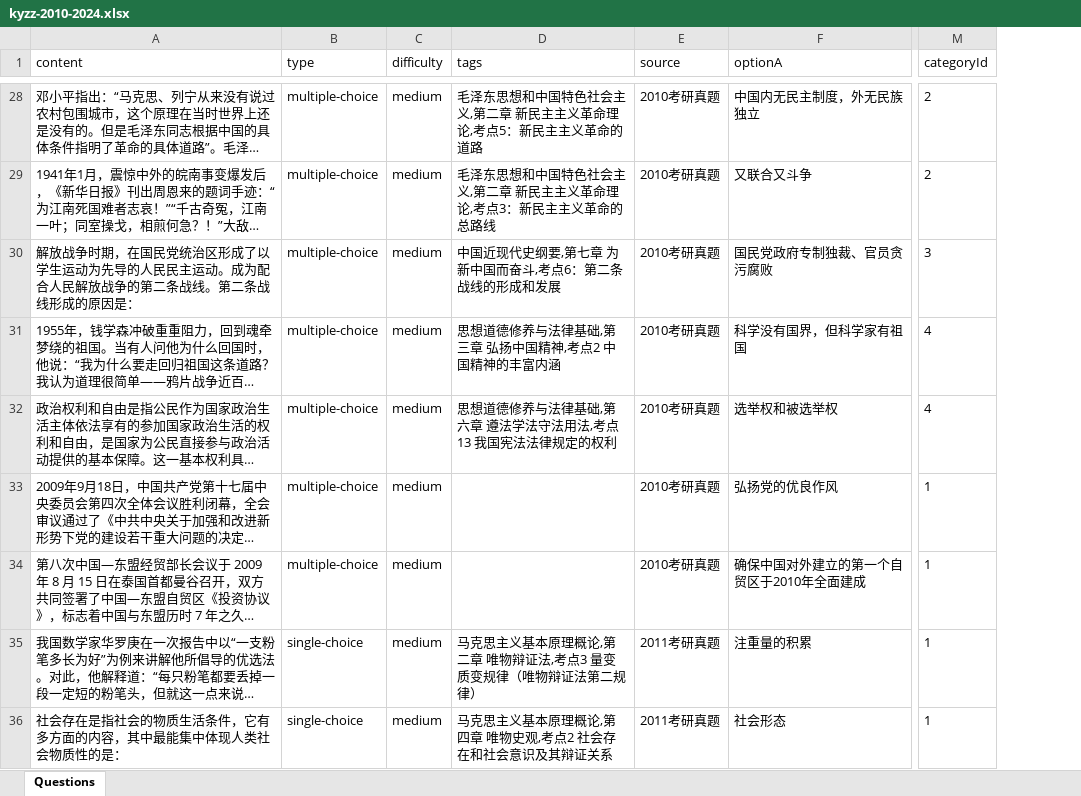
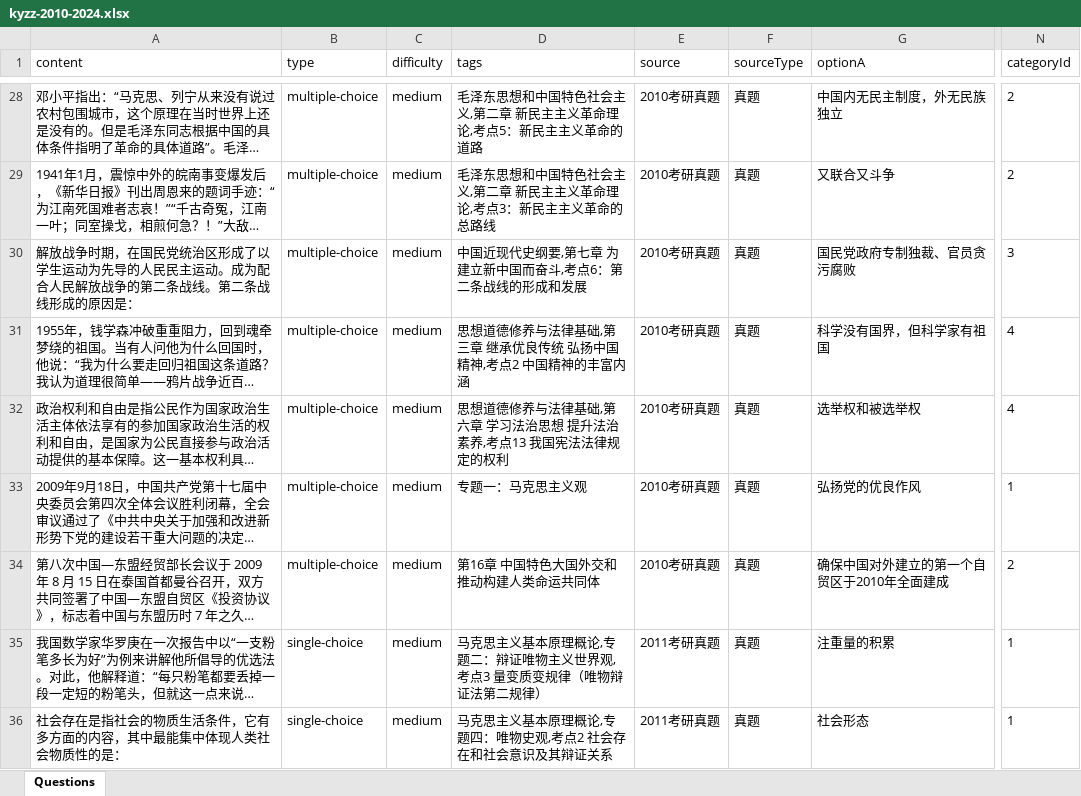
Before and after one commit to kkkkck/4.13bs, an Excel workbook: dataset/exports/kyzz-2010-2024.xlsx, sheet Questions, drawn as a sheet; only a part is shown, gaps mark what is left out; long unchanged cells end in …; values as stored, in another font and other column widths than the file's, no borders; addresses are those after the commit; the diff covers the shown part only; the diff names each change by its address in the sheet, - before the commit and + after, or states it on an @@ line.

Commit message:
Snapshot the verified import pipeline and acceptance build state
This commit captures the current repository state that was accepted
locally: refreshed question-bank conversion scripts, generated seed
and export artifacts, profile statistics UI updates, supporting tests,
and the cleanup that removed the latest explanatory comments from the
backend statistics flow. The goal is to push the exact reviewed state
without dragging local agent-control files or the embedded external
paper dataset repository into the parent repo.

Constraint: Keep the accepted workspace version intact for GitHub handoff
Constraint: Do not commit local agent-control files or the embedded external dataset repo as-is
Rejected: Add dataset/Kaoyan-Politics-Papers as a nested repo/submodule | would pollute the parent repository structure for this push
Confidence: high
Scope-risk: broad
Reversibility: clean
Directive: If the source papers dataset needs to be versioned later, import its contents explicitly instead of committing its embedded .git directory
Tested: cd frontend && npm run build
Tested: cd backend && mvn clean package
Tested: python -m unittest discover -s tests -p "test_*.py" -v
Tested: GET http://127.0.0.1:8080/api/health
Tested: GET http://127.0.0.1:5173/api/health
Not-tested: pytest -q under the Anaconda environment (pypdf missing)

```diff
--- a/dataset/exports/kyzz-2010-2024.xlsx (sheet Questions)
+++ b/dataset/exports/kyzz-2010-2024.xlsx (sheet Questions)
+column F (sourceType), rows 28-36: all 真题
-D30 (tags): 中国近现代史纲要,第七章 为新中国而奋斗,考点6：第二条战线的形成和发展
+D30 (tags): 中国近现代史纲要,第七章 为建立新中国而奋斗,考点6：第二条战线的形成和发展
-D31 (tags): 思想道德修养与法律基础,第三章 弘扬中国精神,考点2 中国精神的丰富内涵
+D31 (tags): 思想道德修养与法律基础,第三章 继承优良传统 弘扬中国精神,考点2 中国精神的丰富内涵
-D32 (tags): 思想道德修养与法律基础,第六章 遵法学法守法用法,考点13 我国宪法法律规定的权利
+D32 (tags): 思想道德修养与法律基础,第六章 学习法治思想 提升法治素养,考点13 我国宪法法律规定的权利
-D33 (tags): (empty)
+D33 (tags): 专题一：马克思主义观
-D34 (tags): (empty)
+D34 (tags): 第16章 中国特色大国外交和推动构建人类命运共同体
-N34 (categoryId): 1
+N34 (categoryId): 2
-D35 (tags): 马克思主义基本原理概论,第二章 唯物辩证法,考点3 量变质变规律（唯物辩证法第二规律）
+D35 (tags): 马克思主义基本原理概论,专题二：辩证唯物主义世界观,考点3 量变质变规律（唯物辩证法第二规律）
-D36 (tags): 马克思主义基本原理概论,第四章 唯物史观,考点2 社会存在和社会意识及其辩证关系
+D36 (tags): 马克思主义基本原理概论,专题四：唯物史观,考点2 社会存在和社会意识及其辩证关系
```
Also changed, not shown: 577 edited cells elsewhere in this sheet, dataset/exports/kyzz-2010-2024-chapter.xlsx, dataset/exports/xiaoxiurong-1000ti-2022-chapter.xlsx, 28 other files.
